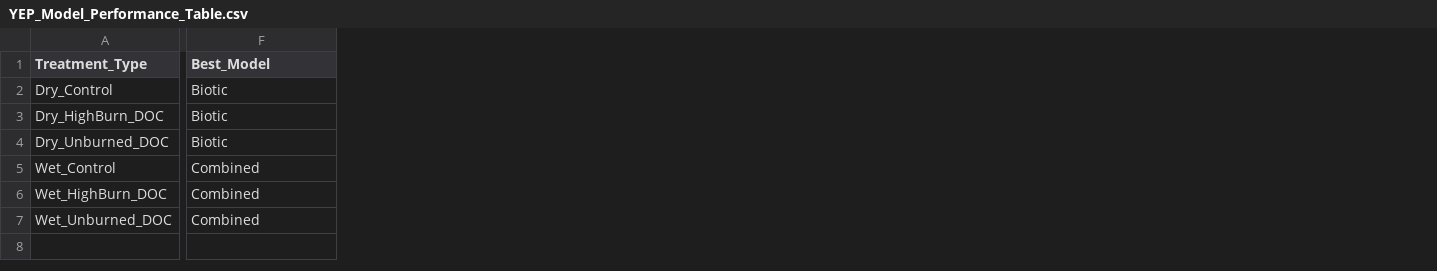
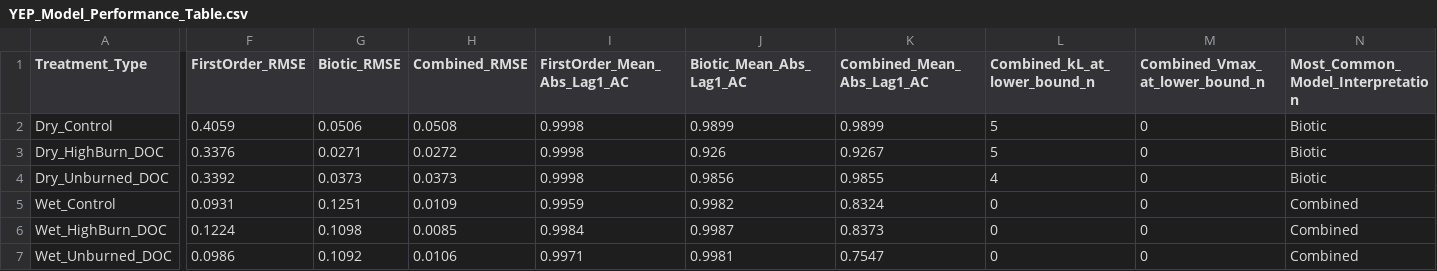
Before and after one commit to river-corridors-sfa/YEP_Incubations, a CSV file: modeling_outputs/YEP_Model_Performance_Table.csv, drawn as a sheet; only a part is shown, gaps mark what is left out; addresses are those after the commit; the diff names each change by its address in the sheet, - before the commit and + after, or states it on an @@ line.

Commit message:
updated modeling results and sensitivity analysis

```diff
--- a/modeling_outputs/YEP_Model_Performance_Table.csv
+++ b/modeling_outputs/YEP_Model_Performance_Table.csv
+column F (FirstOrder_RMSE), rows 2-7: 0.4059 | 0.3376 | 0.3392 | 0.0931 | 0.1224 | 0.0986
+column G (Biotic_RMSE), rows 2-7: 0.0506 | 0.0271 | 0.0373 | 0.1251 | 0.1098 | 0.1092
+column H (Combined_RMSE), rows 2-7: 0.0508 | 0.0272 | 0.0373 | 0.0109 | 0.0085 | 0.0106
+column I (FirstOrder_Mean_Abs_Lag1_AC), rows 2-7: 0.9998 | 0.9998 | 0.9998 | 0.9959 | 0.9984 | 0.9971
+column J (Biotic_Mean_Abs_Lag1_AC), rows 2-7: 0.9899 | 0.926 | 0.9856 | 0.9982 | 0.9987 | 0.9981
+column K (Combined_Mean_Abs_Lag1_AC), rows 2-7: 0.9899 | 0.9267 | 0.9855 | 0.8324 | 0.8373 | 0.7547
+column L (Combined_kL_at_lower_bound_n), rows 2-7: 5 | 5 | 4 | 0 | 0 | 0
+column M (Combined_Vmax_at_lower_bound_n), rows 2-7: all 0
-N1: Best_Model
+N1: Most_Common_Model_Interpretation
```
Also changed, not shown: 9 other files.
